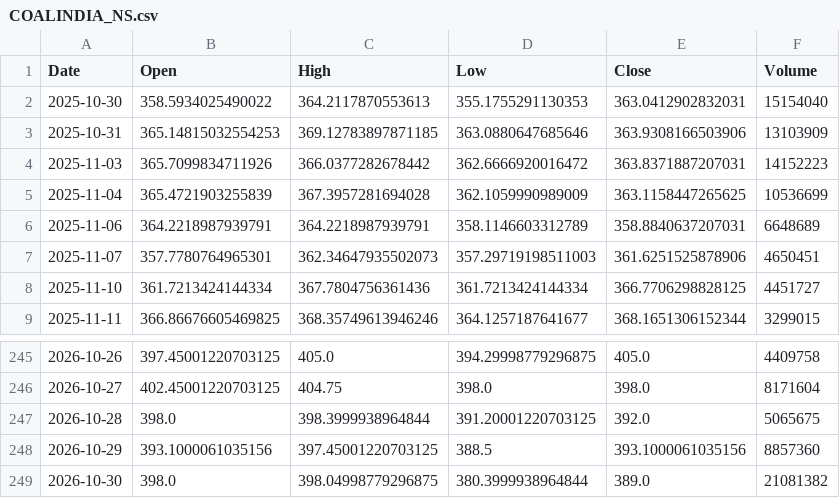
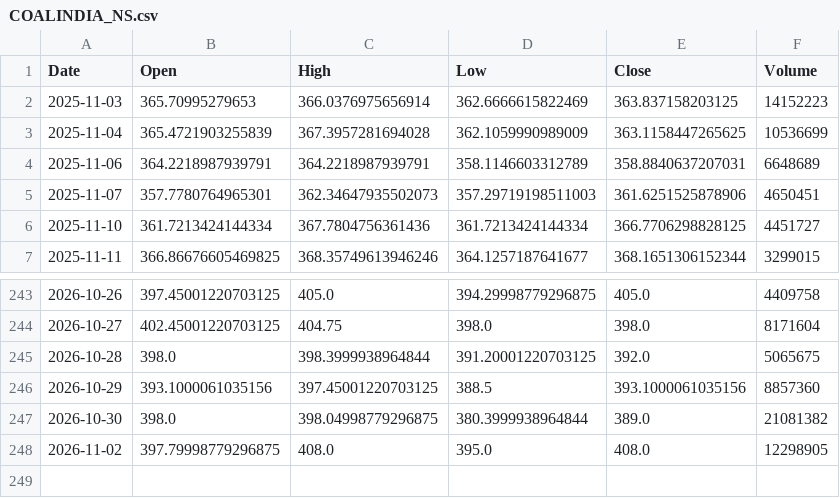
Before and after one commit to spkhirod112-oss/swing-scanner-india, a CSV file: data/COALINDIA_NS.csv, drawn as a sheet; only a part is shown, gaps mark what is left out.

```diff
--- a/data/COALINDIA_NS.csv
+++ b/data/COALINDIA_NS.csv
@@ -1,5 +1,3 @@
 Date,Open,High,Low,Close,Volume
-2025-10-30,358.5934025490022,364.2117870553613,355.1755291130353,363.0412902832031,15154040
-2025-10-31,365.14815032554253,369.12783897871185,363.0880647685646,363.9308166503906,13103909
-2025-11-03,365.7099834711926,366.0377282678442,362.6666920016472,363.8371887207031,14152223
+2025-11-03,365.70995279653,366.0376975656914,362.6666615822469,363.837158203125,14152223
 2025-11-04,365.4721903255839,367.3957281694028,362.1059990989009,363.1158447265625,10536699
@@ -249 +247,2 @@ Date,Open,High,Low,Close,Volume
 2026-10-30,398.0,398.04998779296875,380.3999938964844,389.0,21081382
+2026-11-02,397.79998779296875,408.0,395.0,408.0,12298905
```
Also changed, not shown: data/ADANIPORTS_NS.csv, data/HCLTECH_NS.csv, 28 other files.
